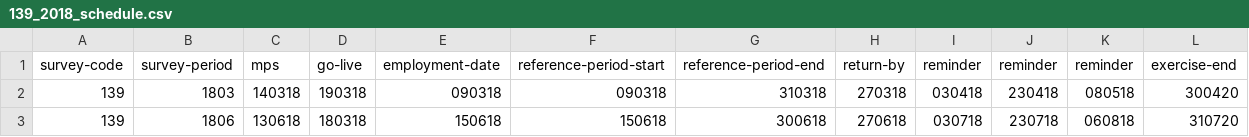
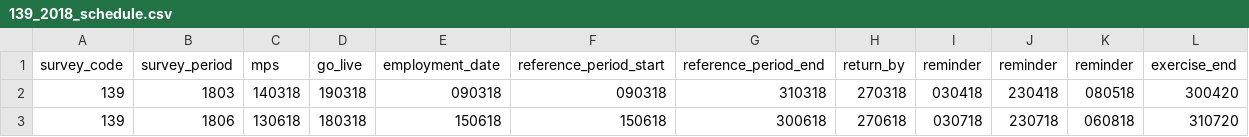
Before and after one commit to ONSdigital/rm-tools, a CSV file: collex-loader/data/139_2018_schedule.csv, drawn as a sheet.

```diff
--- a/collex-loader/data/139_2018_schedule.csv
+++ b/collex-loader/data/139_2018_schedule.csv
@@ -1,2 +1,2 @@
-survey-code,survey-period,mps,go-live,employment-date,reference-period-start,reference-period-end,return-by,reminder,reminder,reminder,exercise-end
+survey_code,survey_period,mps,go_live,employment_date,reference_period_start,reference_period_end,return_by,reminder,reminder,reminder,exercise_end
 139,1803,140318,190318,090318,090318,310318,270318,030418,230418,080518,300420
```
Also changed, not shown: collex-loader/data/023_2018_Schedule.csv, collex-loader/data/073__2018_Schedule.csv, 1 other file.
